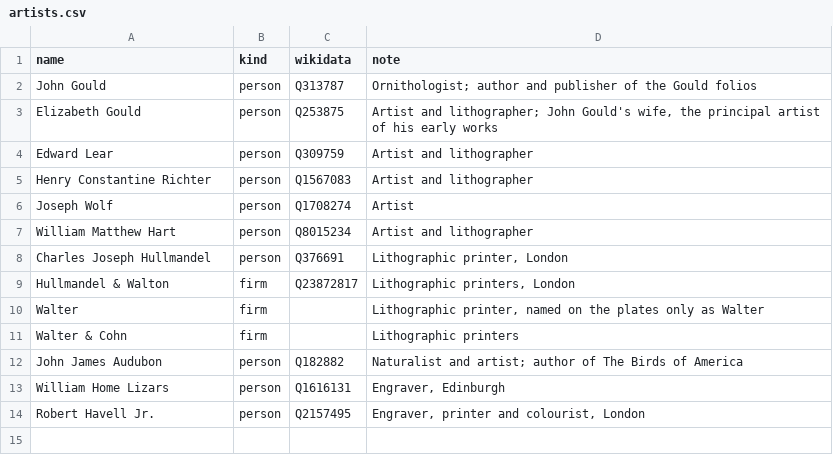
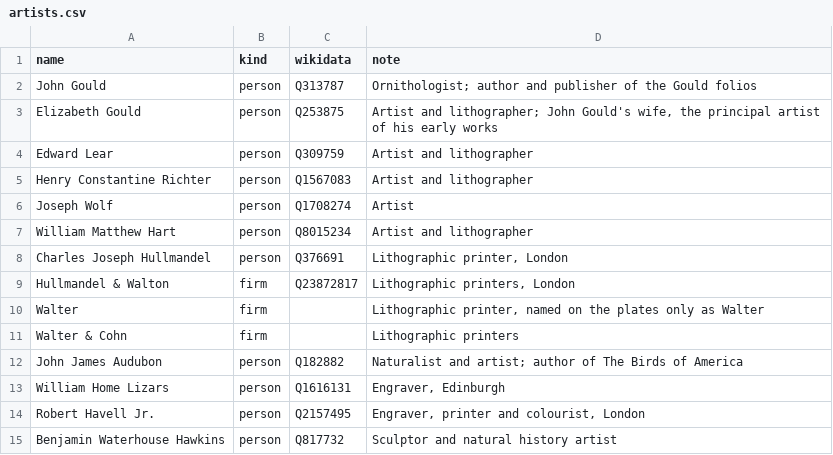
Before and after one commit to wr/historical-bird-plates, a CSV file: artists.csv, drawn as a sheet; the diff names each change by its address in the sheet, - before the commit and + after, or states it on an @@ line.

```diff
--- a/artists.csv
+++ b/artists.csv
+row 15: Benjamin Waterhouse Hawkins | person | Q817732 | Sculptor and natural history artist
```
Also changed, not shown: 5 other files.
